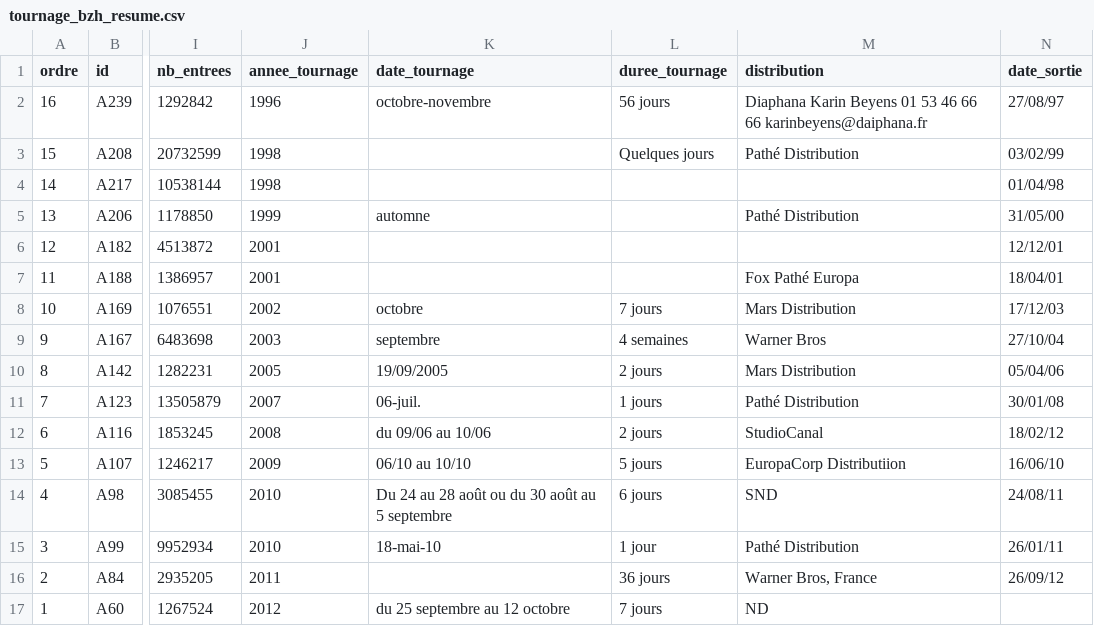
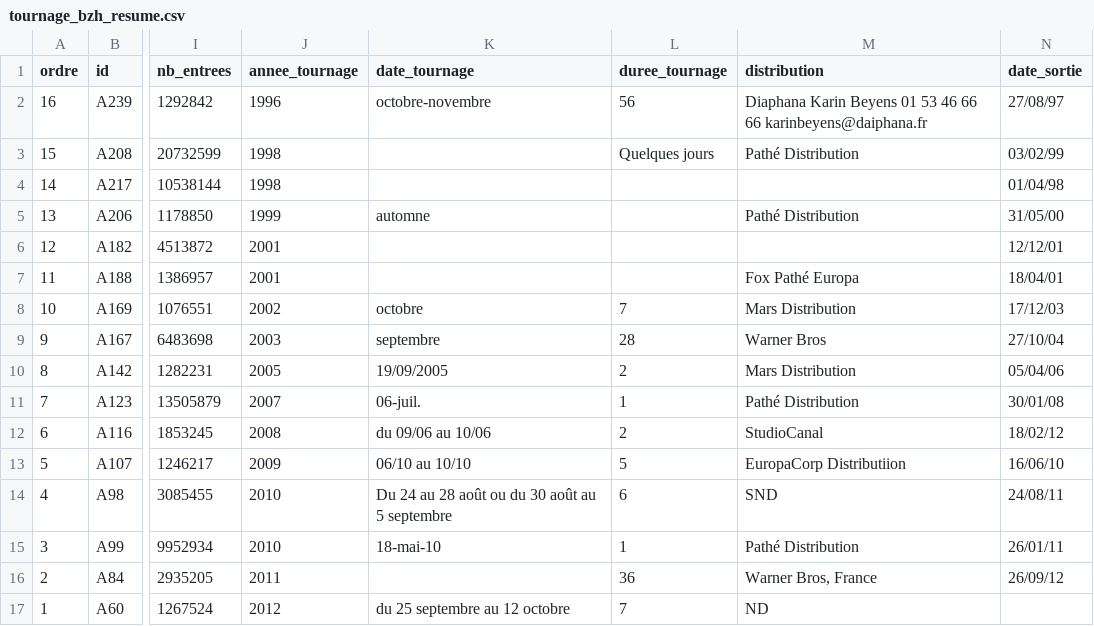
Before and after one commit to mviewer/storymap, a CSV file: stories/tournage_bzh/tournage_bzh_resume.csv, drawn as a sheet; only a part is shown, gaps mark what is left out; the diff names each change by its address in the sheet, - before the commit and + after, or states it on an @@ line.

Commit message:
Remplacement de l'iframe par un template moustache

```diff
--- a/stories/tournage_bzh/tournage_bzh_resume.csv
+++ b/stories/tournage_bzh/tournage_bzh_resume.csv
-L2 (duree_tournage): 56 jours
+L2 (duree_tournage): 56
-L8 (duree_tournage): 7 jours
+L8 (duree_tournage): 7
-L9 (duree_tournage): 4 semaines
+L9 (duree_tournage): 28
-L10 (duree_tournage): 2 jours
+L10 (duree_tournage): 2
-L11 (duree_tournage): 1 jours
+L11 (duree_tournage): 1
-L12 (duree_tournage): 2 jours
+L12 (duree_tournage): 2
-L13 (duree_tournage): 5 jours
+L13 (duree_tournage): 5
-L14 (duree_tournage): 6 jours
+L14 (duree_tournage): 6
-L15 (duree_tournage): 1 jour
+L15 (duree_tournage): 1
-L16 (duree_tournage): 36 jours
+L16 (duree_tournage): 36
-L17 (duree_tournage): 7 jours
+L17 (duree_tournage): 7
```
Also changed, not shown: 3 other files.
